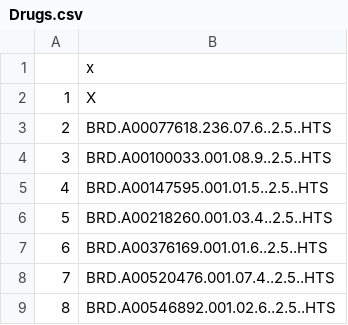
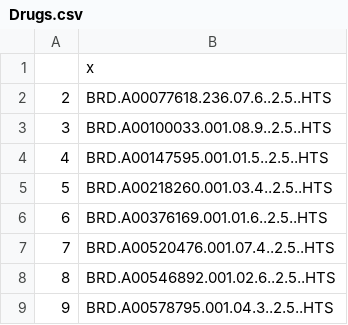
Before and after one commit to pigsnsheep/GeneExpressionProject, a CSV file: Drugs.csv, drawn as a sheet; only a part is shown; the shorter side is filled out with more unchanged rows; the diff names each change by its address in the sheet, - before the commit and + after, or states it on an @@ line.

```diff
--- a/Drugs.csv
+++ b/Drugs.csv
-row 2: 1 | X
```
Also changed, not shown: 1 other file.
